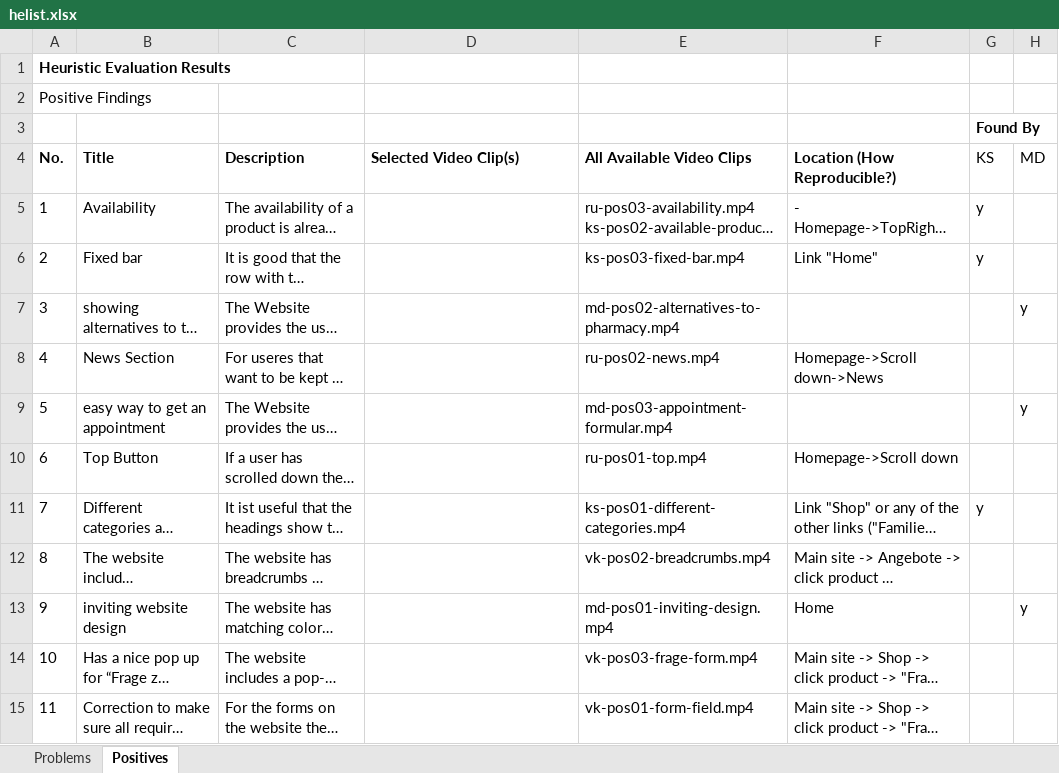
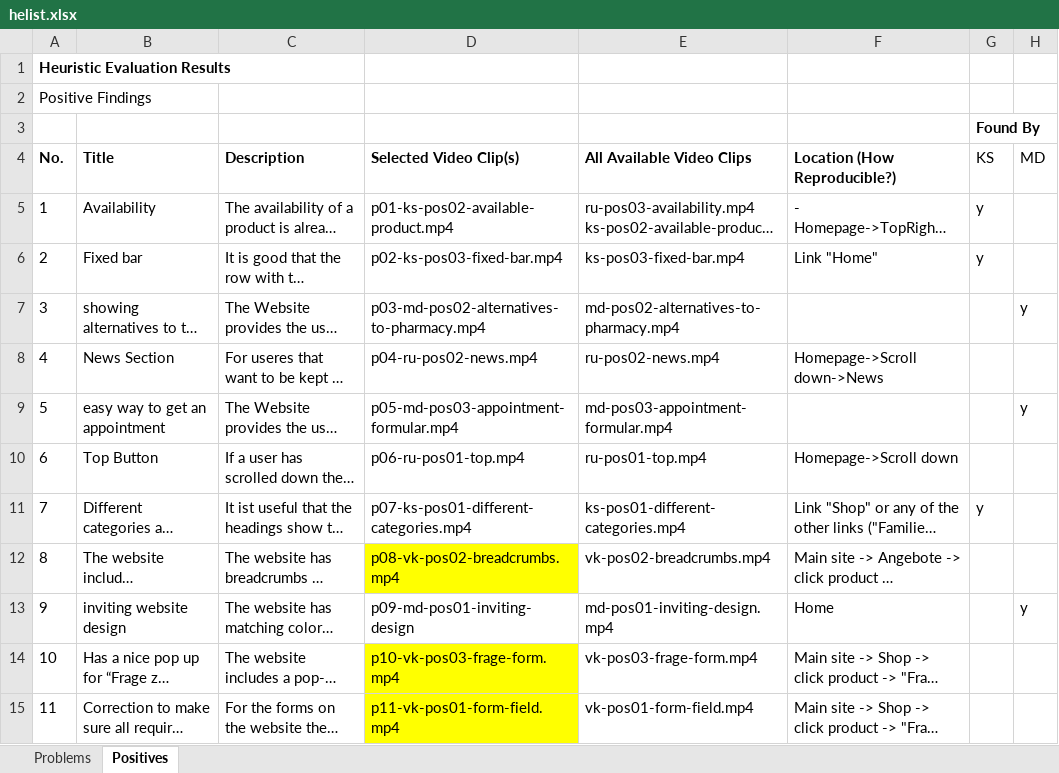
Before and after one commit to VanessaKomar/HCI, an Excel workbook: g2-04-he/helist.xlsx, sheet Positives, drawn as a sheet; only a part is shown; long unchanged cells end in …; values as stored, in another font and other column widths than the file's, no borders; the diff names each change by its address in the sheet, - before the commit and + after, or states it on an @@ line.

```diff
--- a/g2-04-he/helist.xlsx (sheet Positives)
+++ b/g2-04-he/helist.xlsx (sheet Positives)
-D5: (empty)
+D5: p01-ks-pos02-available-product.mp4
-D6: (empty)
+D6: p02-ks-pos03-fixed-bar.mp4
-D7: (empty)
+D7: p03-md-pos02-alternatives-to-pharmacy.mp4
-D8: (empty)
+D8: p04-ru-pos02-news.mp4
-D9: (empty)
+D9: p05-md-pos03-appointment-formular.mp4
-D10: (empty)
+D10: p06-ru-pos01-top.mp4
-D11: (empty)
+D11: p07-ks-pos01-different-categories.mp4
-D12: (empty)
+D12: p08-vk-pos02-breadcrumbs.mp4
-D12 fill: none
+D12 fill: #FFFF00
-D13: (empty)
+D13: p09-md-pos01-inviting-design
-D14: (empty)
+D14: p10-vk-pos03-frage-form.mp4
-D14:D15 fill: none
+D14:D15 fill: #FFFF00
-D15: (empty)
+D15: p11-vk-pos01-form-field.mp4
```
Also changed, not shown: sheet Problems, 1 other file.
